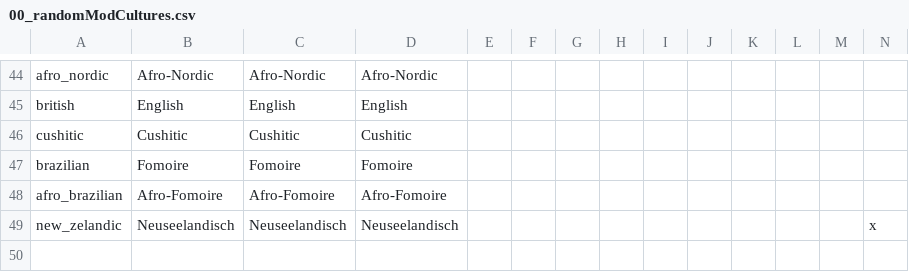
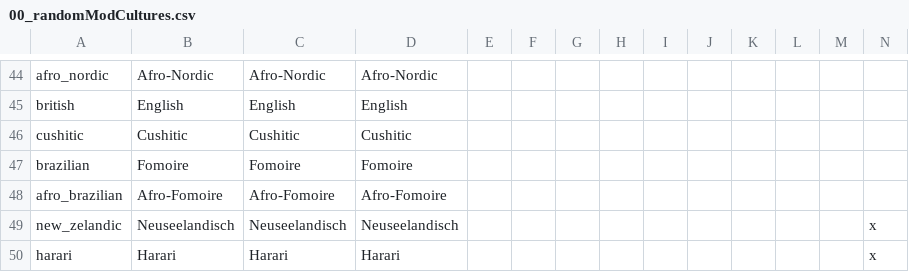
Before and after one commit to dmug2137/Meme-Mod-Vic2, a CSV file: randommod/localisation/00_randomModCultures.csv, drawn as a sheet; only a part is shown, gaps mark what is left out; rows hold the shown columns only; the diff names each change by its address in the sheet, - before the commit and + after, or states it on an @@ line.

Commit message:
Pop changes for asia africa and carabbean + some localisation

```diff
--- a/randommod/localisation/00_randomModCultures.csv
+++ b/randommod/localisation/00_randomModCultures.csv
+row 50: harari | Harari | Harari | Harari |  |  |  |  |  |  |  |  |  | x
```
Also changed, not shown: randommod/localisation/00_HPM_map.csv, randommod/localisation/00_randomModProv.csv, 4 other files.
